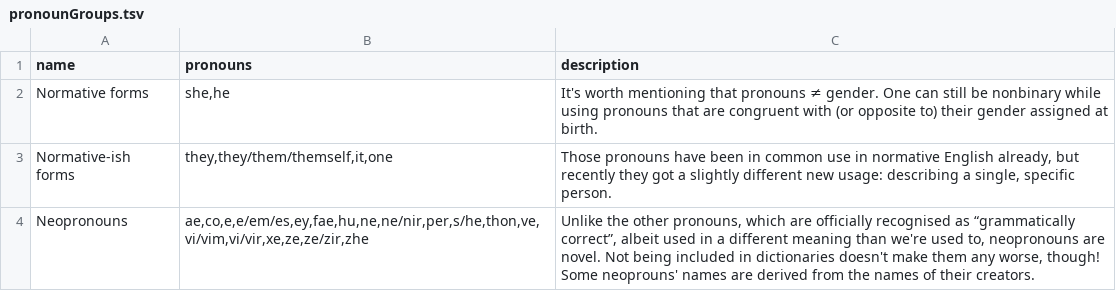
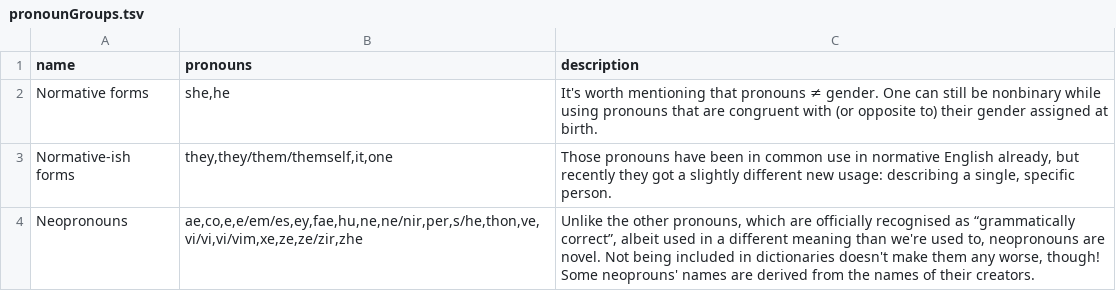
Before and after one commit to zlomenina/zajmena, a TSV file: locale/en/pronouns/pronounGroups.tsv, drawn as a sheet.

```diff
--- a/locale/en/pronouns/pronounGroups.tsv
+++ b/locale/en/pronouns/pronounGroups.tsv
@@ -3,2 +3,2 @@ Normative forms	she,he	It's worth mentioning that pronouns ≠ gender. One can s
 Normative-ish forms	they,they/them/themself,it,one	Those pronouns have been in common use in normative English already, but recently they got a slightly different new usage: describing a single, specific person.
-Neopronouns	ae,co,e,e/em/es,ey,fae,hu,ne,ne/nir,per,s/he,thon,ve,vi/vim,vi/vir,xe,ze,ze/zir,zhe	Unlike the other pronouns, which are officially recognised as “grammatically correct”, albeit used in a different meaning than we're used to, neopronouns are novel. Not being included in dictionaries doesn't make them any worse, though! Some neoprouns' names are derived from the names of their creators.
+Neopronouns	ae,co,e,e/em/es,ey,fae,hu,ne,ne/nir,per,s/he,thon,ve,vi/vi,vi/vim,xe,ze,ze/zir,zhe	Unlike the other pronouns, which are officially recognised as “grammatically correct”, albeit used in a different meaning than we're used to, neopronouns are novel. Not being included in dictionaries doesn't make them any worse, though! Some neoprouns' names are derived from the names of their creators.
```
Also changed, not shown: locale/en/pronouns/pronouns.tsv.
